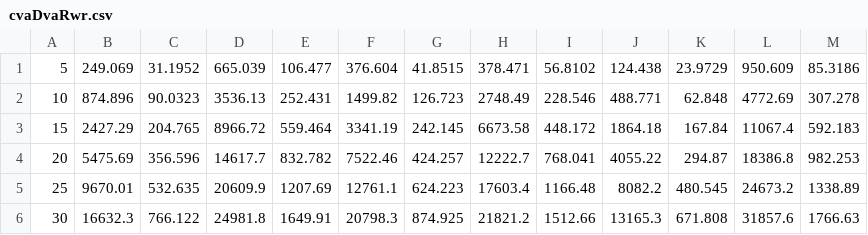
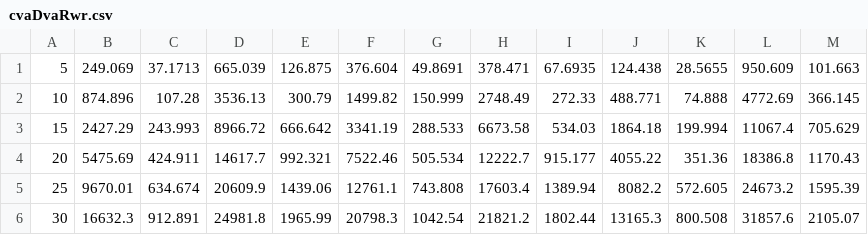
Before and after one commit to mmencke/MasterThesis, a CSV file: Data/CppOutput/cvaDvaRwr.csv, drawn as a sheet.

```diff
--- a/Data/CppOutput/cvaDvaRwr.csv
+++ b/Data/CppOutput/cvaDvaRwr.csv
@@ -1,6 +1,6 @@
-5, 249.069, 31.1952, 665.039, 106.477, 376.604, 41.8515, 378.471, 56.8102, 124.438, 23.9729, 950.609, 85.3186
-10, 874.896, 90.0323, 3536.13, 252.431, 1499.82, 126.723, 2748.49, 228.546, 488.771, 62.848, 4772.69, 307.278
-15, 2427.29, 204.765, 8966.72, 559.464, 3341.19, 242.145, 6673.58, 448.172, 1864.18, 167.84, 11067.4, 592.183
-20, 5475.69, 356.596, 14617.7, 832.782, 7522.46, 424.257, 12222.7, 768.041, 4055.22, 294.87, 18386.8, 982.253
-25, 9670.01, 532.635, 20609.9, 1207.69, 12761.1, 624.223, 17603.4, 1166.48, 8082.2, 480.545, 24673.2, 1338.89
-30, 16632.3, 766.122, 24981.8, 1649.91, 20798.3, 874.925, 21821.2, 1512.66, 13165.3, 671.808, 31857.6, 1766.63
+5, 249.069, 37.1713, 665.039, 126.875, 376.604, 49.8691, 378.471, 67.6935, 124.438, 28.5655, 950.609, 101.663
+10, 874.896, 107.28, 3536.13, 300.79, 1499.82, 150.999, 2748.49, 272.33, 488.771, 74.888, 4772.69, 366.145
+15, 2427.29, 243.993, 8966.72, 666.642, 3341.19, 288.533, 6673.58, 534.03, 1864.18, 199.994, 11067.4, 705.629
+20, 5475.69, 424.911, 14617.7, 992.321, 7522.46, 505.534, 12222.7, 915.177, 4055.22, 351.36, 18386.8, 1170.43
+25, 9670.01, 634.674, 20609.9, 1439.06, 12761.1, 743.808, 17603.4, 1389.94, 8082.2, 572.605, 24673.2, 1595.39
+30, 16632.3, 912.891, 24981.8, 1965.99, 20798.3, 1042.54, 21821.2, 1802.44, 13165.3, 800.508, 31857.6, 2105.07
```
Also changed, not shown: Data/CppOutput/cvaDvaInd.csv, Data/CppOutput/cvaDvaWwr.csv, 44 other files.
